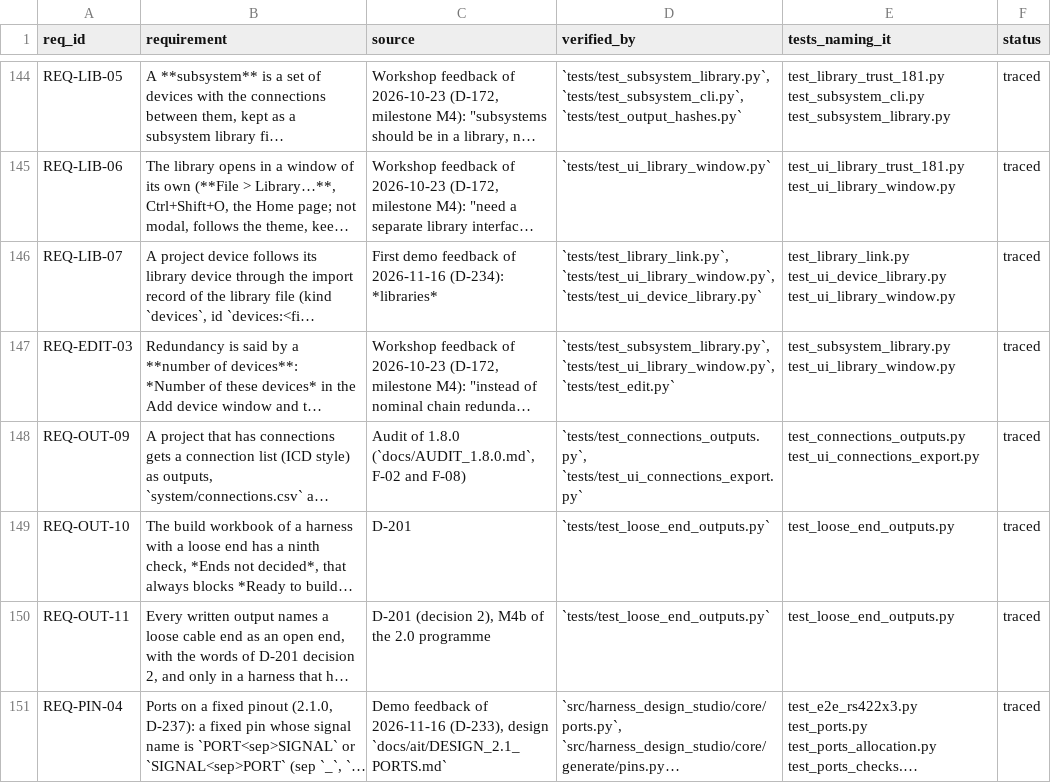
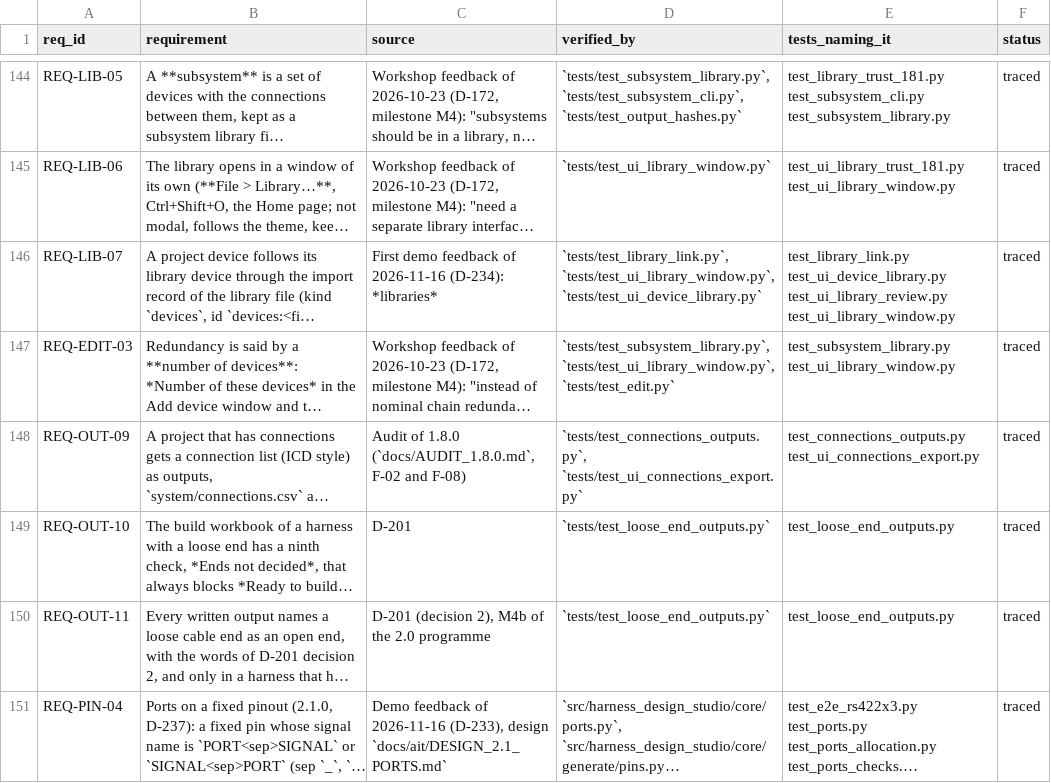
Before and after one commit to 0h3xn4/wireviz_harness-design-studio, a CSV file: HarnessDesignStudio/compliance/traceability.csv, drawn as a sheet; only a part is shown, gaps mark what is left out; long unchanged cells end in …; the diff names each change by its address in the sheet, - before the commit and + after, or states it on an @@ line.

```diff
--- a/HarnessDesignStudio/compliance/traceability.csv
+++ b/HarnessDesignStudio/compliance/traceability.csv
-E146 (tests_naming_it): test_library_link.py test_ui_device_library.py test_ui_library_window.py
+E146 (tests_naming_it): test_library_link.py test_ui_device_library.py test_ui_library_review.py test_ui_library_window.py
```
Also changed, not shown: HarnessDesignStudio/compliance/sdd_components.csv, 18 other files.
